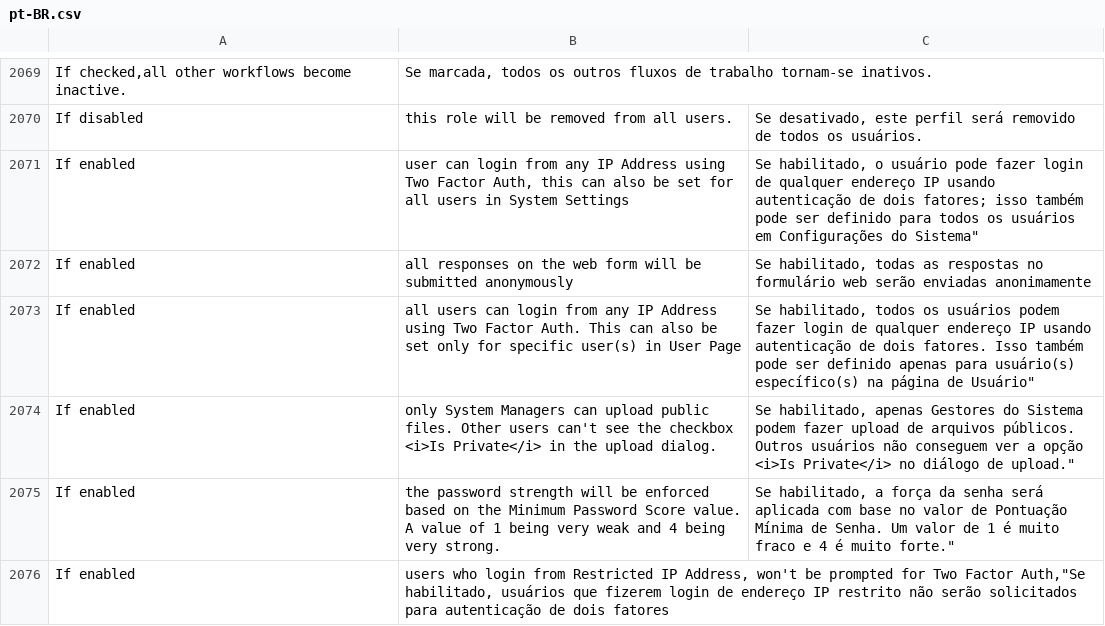
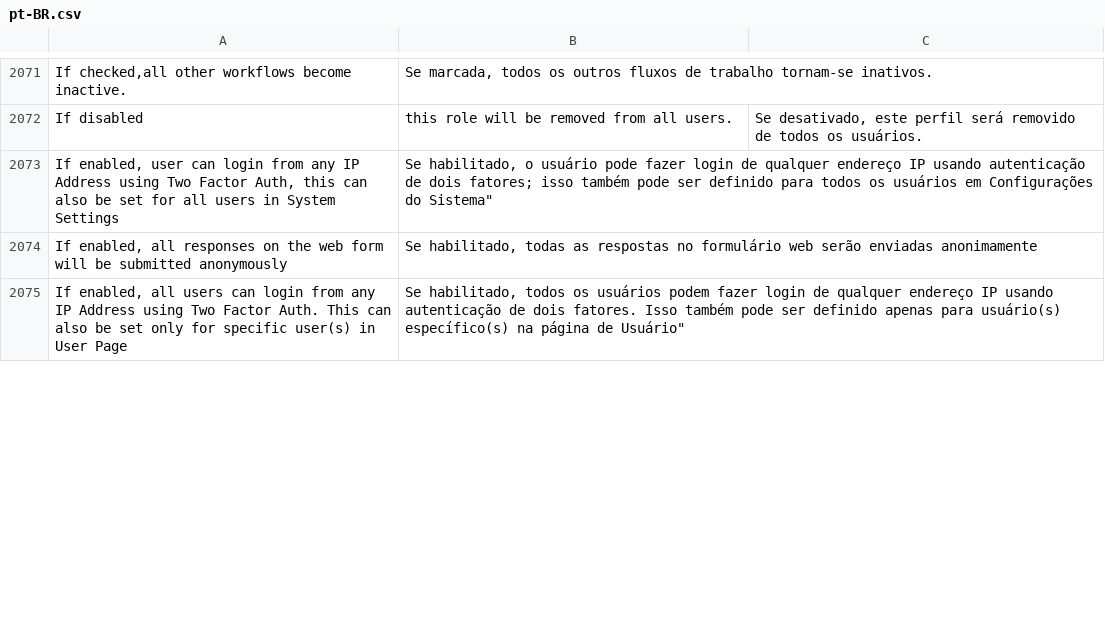
Before and after one commit to sistemasepic/frappe, a CSV file: frappe/translations/pt-BR.csv, drawn as a sheet; only a part is shown, gaps mark what is left out; removed rows and columns are numbered as before the commit, all else as after; the diff covers the shown part only; the diff names each change by its address in the sheet, - before the commit and + after, or states it on an @@ line.

```diff
--- a/frappe/translations/pt-BR.csv
+++ b/frappe/translations/pt-BR.csv
-row 2071: If enabled | user can login from any IP Address using Two Factor Auth, this can also be set for all users in System Settings | Se habilitado, o usuário pode fazer login de qualquer endereço IP usando autenticação de dois fatores; isso também pode ser definido para todos os usuários em Configurações do Sistema"
-row 2072: If enabled | all responses on the web form will be submitted anonymously | Se habilitado, todas as respostas no formulário web serão enviadas anonimamente
-row 2073: If enabled | all users can login from any IP Address using Two Factor Auth. This can also be set only for specific user(s) in User Page | Se habilitado, todos os usuários podem fazer login de qualquer endereço IP usando autenticação de dois fatores. Isso também pode ser definido apenas para usuário(s) específico(s) na página de Usuário"
-row 2074: If enabled | only System Managers can upload public files. Other users can't see the checkbox <i>Is Private</i> in the upload dialog. | Se habilitado, apenas Gestores do Sistema podem fazer upload de arquivos públicos. Outros usuários não conseguem ver a opção <i>Is Private</i> no diálogo de upload."
-row 2075: If enabled | the password strength will be enforced based on the Minimum Password Score value. A value of 1 being very weak and 4 being very strong. | Se habilitado, a força da senha será aplicada com base no valor de Pontuação Mínima de Senha. Um valor de 1 é muito fraco e 4 é muito forte."
-row 2076: If enabled | users who login from Restricted IP Address, won't be prompted for Two Factor Auth,"Se habilitado, usuários que fizerem login de endereço IP restrito não serão solicitados para autenticação de dois fatores
+row 2073: If enabled, user can login from any IP Address using Two Factor Auth, this can also be set for all users in System Settings | Se habilitado, o usuário pode fazer login de qualquer endereço IP usando autenticação de dois fatores; isso também pode ser definido para todos os usuários em Configurações do Sistema"
+row 2074: If enabled, all responses on the web form will be submitted anonymously | Se habilitado, todas as respostas no formulário web serão enviadas anonimamente
+row 2075: If enabled, all users can login from any IP Address using Two Factor Auth. This can also be set only for specific user(s) in User Page | Se habilitado, todos os usuários podem fazer login de qualquer endereço IP usando autenticação de dois fatores. Isso também pode ser definido apenas para usuário(s) específico(s) na página de Usuário"
```
Also changed, not shown: 8 added rows, 3 removed rows and 8 edited cells elsewhere in this file, 2 other files.
